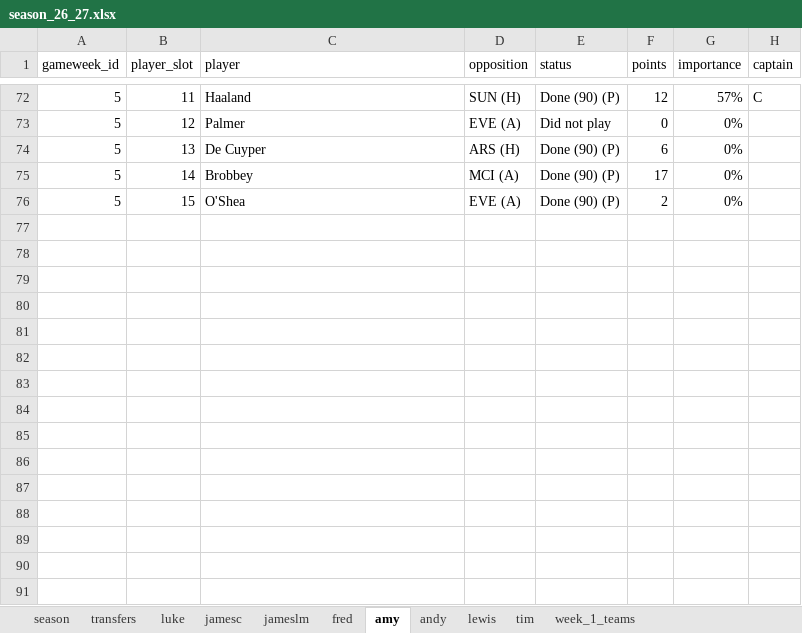
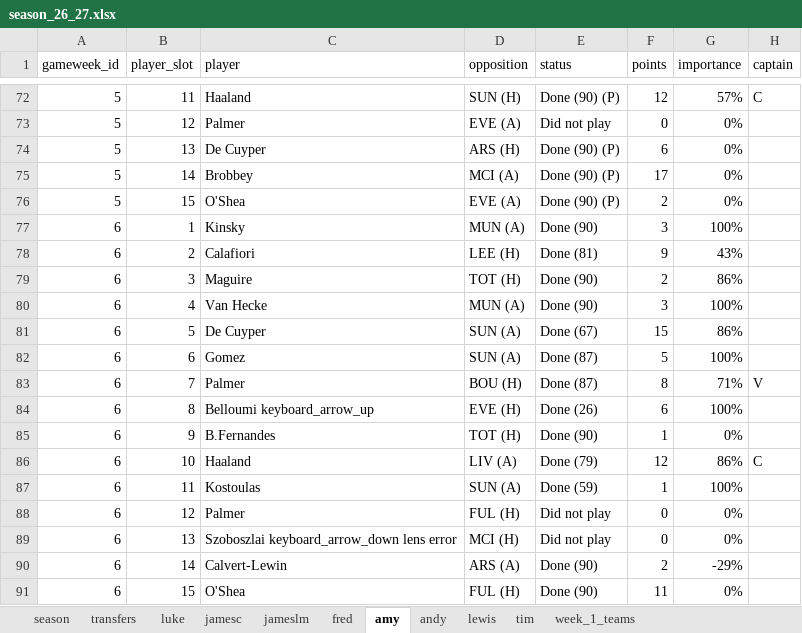
Before and after one commit to lchaps23/fpl_r, an Excel workbook: data/season_26_27.xlsx, sheet amy, drawn as a sheet; only a part is shown, gaps mark what is left out; values as stored, in another font and other column widths than the file's, no borders; table styles not drawn; the diff names each change by its address in the sheet, - before the commit and + after, or states it on an @@ line.

```diff
--- a/data/season_26_27.xlsx (sheet amy)
+++ b/data/season_26_27.xlsx (sheet amy)
+row 77: 6 | 1 | Kinsky | MUN (A) | Done (90) | 3 | 100%
+row 78: 6 | 2 | Calafiori | LEE (H) | Done (81) | 9 | 43%
+row 79: 6 | 3 | Maguire | TOT (H) | Done (90) | 2 | 86%
+row 80: 6 | 4 | Van Hecke | MUN (A) | Done (90) | 3 | 100%
+row 81: 6 | 5 | De Cuyper | SUN (A) | Done (67) | 15 | 86%
+row 82: 6 | 6 | Gomez | SUN (A) | Done (87) | 5 | 100%
+row 83: 6 | 7 | Palmer | BOU (H) | Done (87) | 8 | 71% | V
+row 84: 6 | 8 | Belloumi keyboard_arrow_up | EVE (H) | Done (26) | 6 | 100%
+row 85: 6 | 9 | B.Fernandes | TOT (H) | Done (90) | 1 | 0%
+row 86: 6 | 10 | Haaland | LIV (A) | Done (79) | 12 | 86% | C
+row 87: 6 | 11 | Kostoulas | SUN (A) | Done (59) | 1 | 100%
+row 88: 6 | 12 | Palmer | FUL (H) | Did not play | 0 | 0%
+row 89: 6 | 13 | Szoboszlai keyboard_arrow_down lens error | MCI (H) | Did not play | 0 | 0%
+row 90: 6 | 14 | Calvert-Lewin | ARS (A) | Done (90) | 2 | -29%
+row 91: 6 | 15 | O'Shea | FUL (H) | Done (90) | 11 | 0%
```
Also changed, not shown: sheet tim, sheet andy, sheet lewis, sheet fred, sheet jameslm, sheet jamesc, 3 more sheets, 1 other file.
